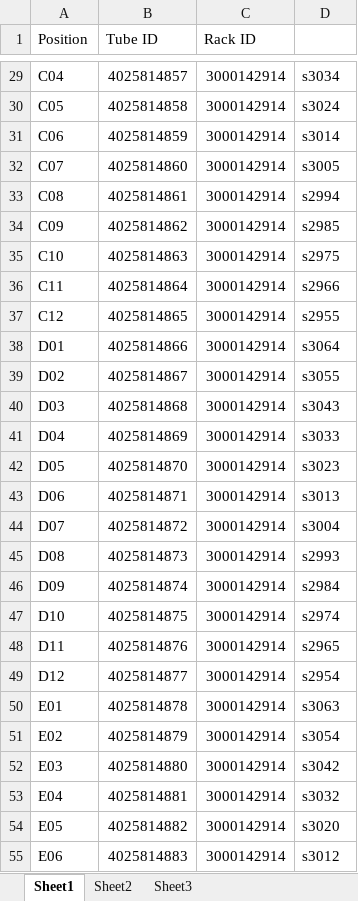
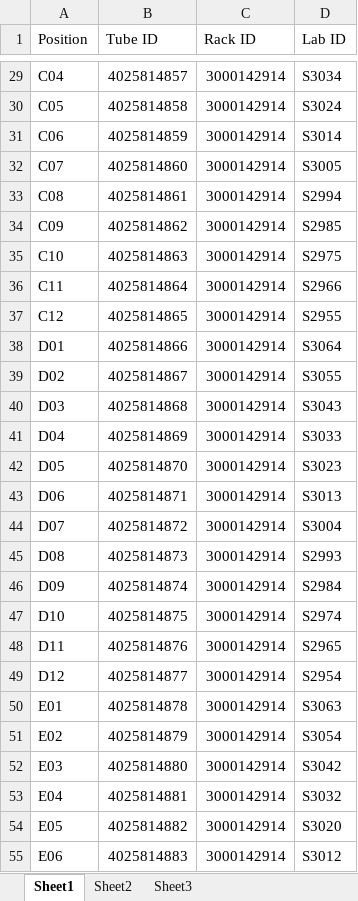
Before and after one commit to CGI-NRM/SeqDB-documentation, an Excel workbook: workflow-cgi/workflow-Genotype/0-scanner-labid/3000142914.xlsx, sheet Sheet1, drawn as a sheet; only a part is shown, gaps mark what is left out; values as stored, in another font and other column widths than the file's, no borders; the diff covers the shown part only; the diff names each change by its address in the sheet, - before the commit and + after, or states it on an @@ line.

```diff
--- a/workflow-cgi/workflow-Genotype/0-scanner-labid/3000142914.xlsx (sheet Sheet1)
+++ b/workflow-cgi/workflow-Genotype/0-scanner-labid/3000142914.xlsx (sheet Sheet1)
-D1: (empty)
+D1: Lab ID
-D29 (Lab ID): s3034
+D29 (Lab ID): S3034
-D30 (Lab ID): s3024
+D30 (Lab ID): S3024
-D31 (Lab ID): s3014
+D31 (Lab ID): S3014
-D32 (Lab ID): s3005
+D32 (Lab ID): S3005
-D33 (Lab ID): s2994
+D33 (Lab ID): S2994
-D34 (Lab ID): s2985
+D34 (Lab ID): S2985
-D35 (Lab ID): s2975
+D35 (Lab ID): S2975
-D36 (Lab ID): s2966
+D36 (Lab ID): S2966
-D37 (Lab ID): s2955
+D37 (Lab ID): S2955
-D38 (Lab ID): s3064
+D38 (Lab ID): S3064
-D39 (Lab ID): s3055
+D39 (Lab ID): S3055
-D40 (Lab ID): s3043
+D40 (Lab ID): S3043
-D41 (Lab ID): s3033
+D41 (Lab ID): S3033
-D42 (Lab ID): s3023
+D42 (Lab ID): S3023
-D43 (Lab ID): s3013
+D43 (Lab ID): S3013
-D44 (Lab ID): s3004
+D44 (Lab ID): S3004
-D45 (Lab ID): s2993
+D45 (Lab ID): S2993
-D46 (Lab ID): s2984
+D46 (Lab ID): S2984
-D47 (Lab ID): s2974
+D47 (Lab ID): S2974
-D48 (Lab ID): s2965
+D48 (Lab ID): S2965
-D49 (Lab ID): s2954
+D49 (Lab ID): S2954
-D50 (Lab ID): s3063
+D50 (Lab ID): S3063
-D51 (Lab ID): s3054
+D51 (Lab ID): S3054
-D52 (Lab ID): s3042
+D52 (Lab ID): S3042
-D53 (Lab ID): s3032
+D53 (Lab ID): S3032
-D54 (Lab ID): s3020
+D54 (Lab ID): S3020
-D55 (Lab ID): s3012
+D55 (Lab ID): S3012
```
Also changed, not shown: 69 edited cells elsewhere in this sheet, 2 other files.
